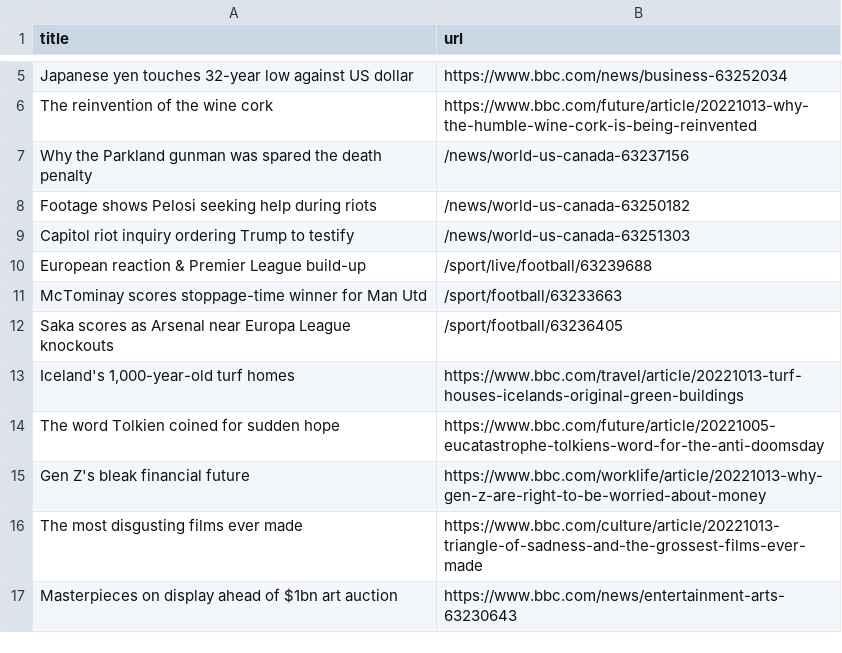
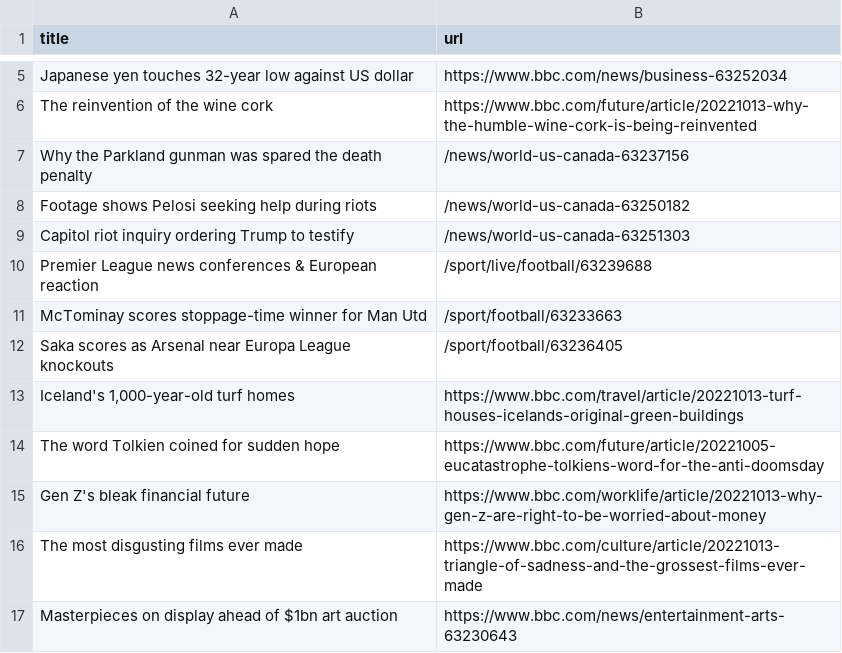
Before and after one commit to amanda-chn/automatic-scraper-bbc, a CSV file: bbc.csv, drawn as a sheet; only a part is shown, gaps mark what is left out.

```diff
--- a/bbc.csv
+++ b/bbc.csv
@@ -9,3 +9,3 @@ Footage shows Pelosi seeking help during riots,/news/world-us-canada-63250182
 Capitol riot inquiry ordering Trump to testify,/news/world-us-canada-63251303
-European reaction & Premier League build-up,/sport/live/football/63239688
+Premier League news conferences & European reaction,/sport/live/football/63239688
 McTominay scores stoppage-time winner for Man Utd,/sport/football/63233663
```
